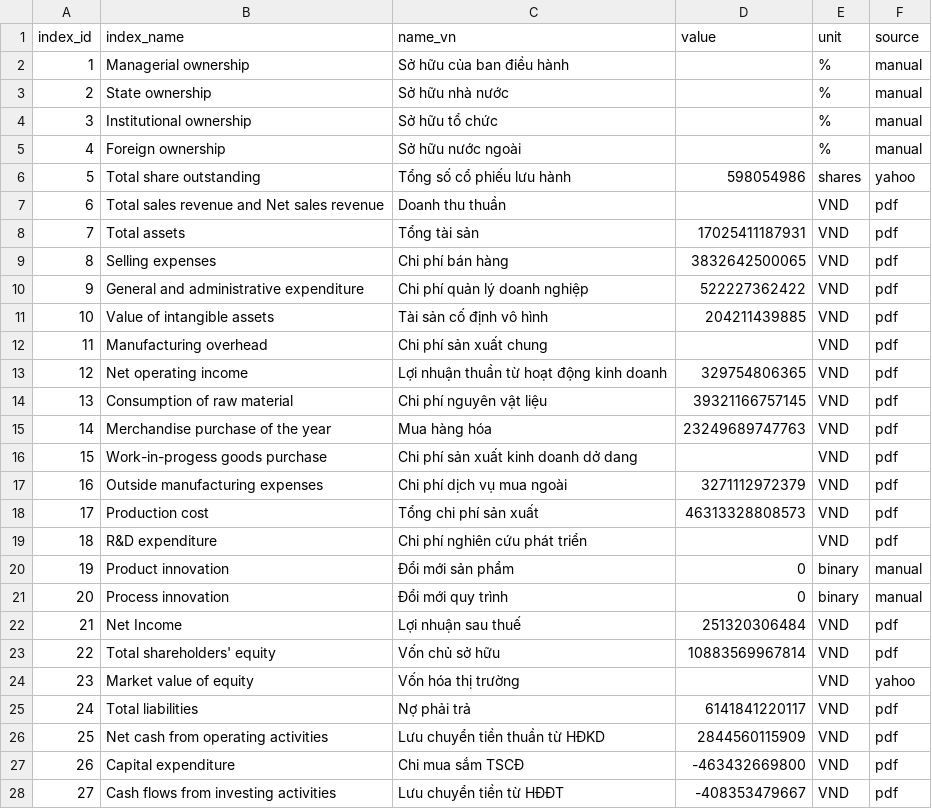
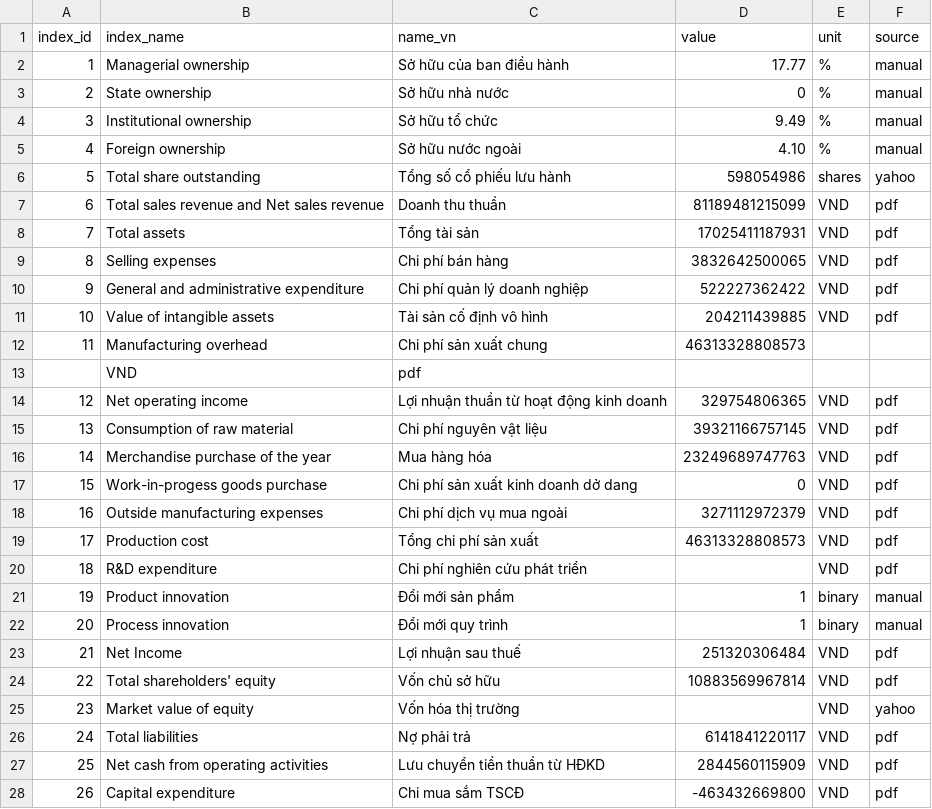
Before and after one commit to gianghoangson/Data-Analysis-Database, a CSV file: finance38/data/result/HSG_2022_result.csv, drawn as a sheet; only a part is shown; the shorter side is filled out with more unchanged rows.

Commit message:
Update HSG_2022_result.csv

```diff
--- a/finance38/data/result/HSG_2022_result.csv
+++ b/finance38/data/result/HSG_2022_result.csv
@@ -1,8 +1,8 @@
 index_id,index_name,name_vn,value,unit,source
-1,Managerial ownership,Sở hữu của ban điều hành,,%,manual
-2,State ownership,Sở hữu nhà nước,,%,manual
-3,Institutional ownership,Sở hữu tổ chức,,%,manual
-4,Foreign ownership,Sở hữu nước ngoài,,%,manual
+1,Managerial ownership,Sở hữu của ban điều hành,17.77,%,manual
+2,State ownership,Sở hữu nhà nước,0,%,manual
+3,Institutional ownership,Sở hữu tổ chức,9.49,%,manual
+4,Foreign ownership,Sở hữu nước ngoài,4.10,%,manual
 5,Total share outstanding,Tổng số cổ phiếu lưu hành,598054986,shares,yahoo
-6,Total sales revenue and Net sales revenue,Doanh thu thuần,,VND,pdf
+6,Total sales revenue and Net sales revenue,Doanh thu thuần, 81189481215099,VND,pdf
 7,Total assets,Tổng tài sản,17025411187931,VND,pdf
@@ -11,3 +11,4 @@
 10,Value of intangible assets,Tài sản cố định vô hình,204211439885,VND,pdf
-11,Manufacturing overhead,Chi phí sản xuất chung,,VND,pdf
+11,Manufacturing overhead,Chi phí sản xuất chung,46313328808573
+,VND,pdf
 12,Net operating income,Lợi nhuận thuần từ hoạt động kinh doanh,329754806365,VND,pdf
@@ -15,3 +16,3 @@
 14,Merchandise purchase of the year,Mua hàng hóa,23249689747763,VND,pdf
-15,Work-in-progess goods purchase,Chi phí sản xuất kinh doanh dở dang,,VND,pdf
+15,Work-in-progess goods purchase,Chi phí sản xuất kinh doanh dở dang,0,VND,pdf
 16,Outside manufacturing expenses,Chi phí dịch vụ mua ngoài,3271112972379,VND,pdf
@@ -19,4 +20,4 @@
 18,R&D expenditure,Chi phí nghiên cứu phát triển,,VND,pdf
-19,Product innovation,Đổi mới sản phẩm,0,binary,manual
-20,Process innovation,Đổi mới quy trình,0,binary,manual
+19,Product innovation,Đổi mới sản phẩm,1,binary,manual
+20,Process innovation,Đổi mới quy trình,1,binary,manual
 21,Net Income,Lợi nhuận sau thuế,251320306484,VND,pdf
```
